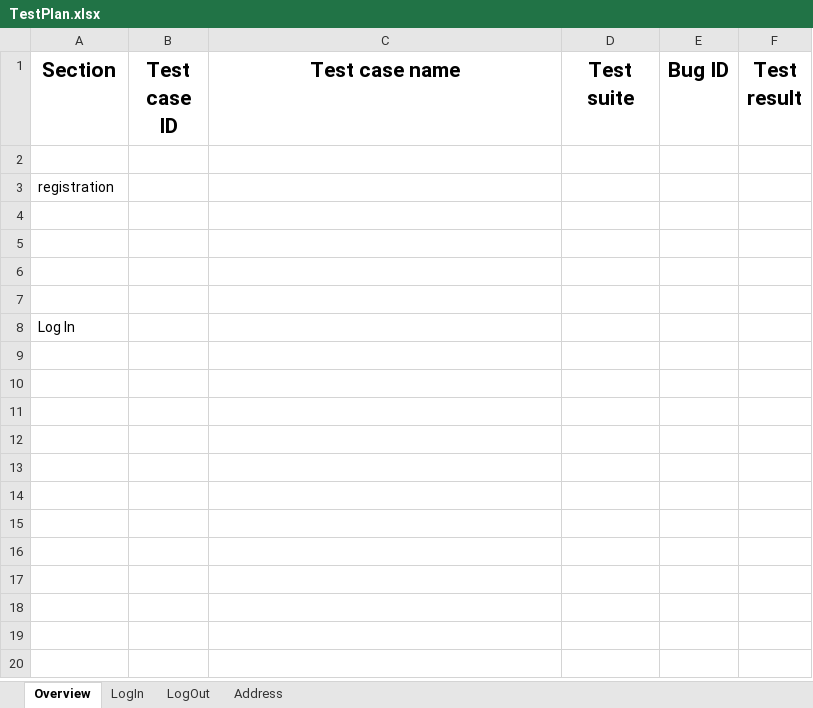
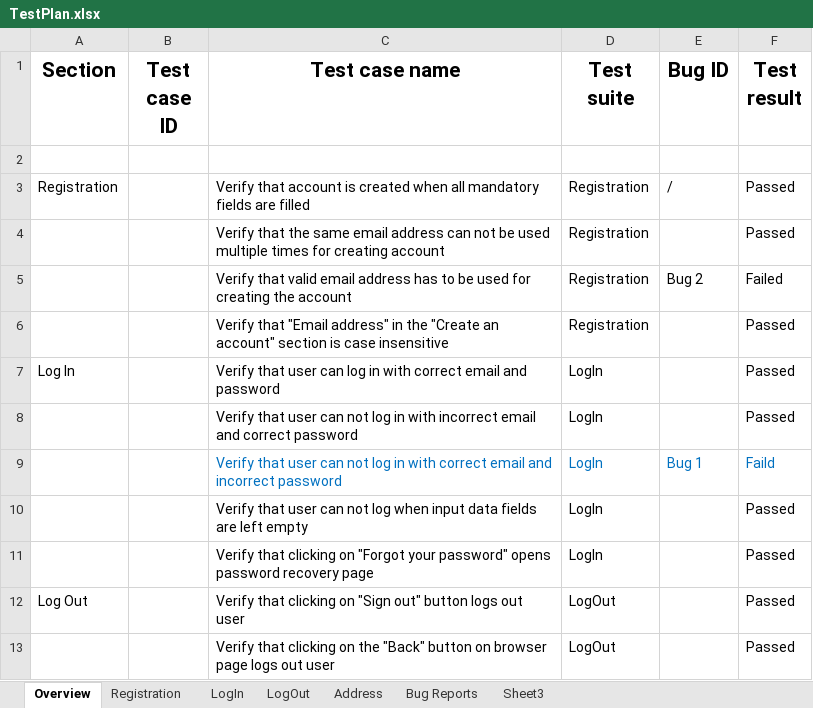
Before and after one commit to Devesilje/SeleniumRepo, an Excel workbook: data/TestPlan.xlsx, sheet Overview, drawn as a sheet; values as stored, in another font and other column widths than the file's, no borders; removed rows and columns are numbered as before the commit, all else as after; the diff names each change by its address in the sheet, - before the commit and + after, or states it on an @@ line.

```diff
--- a/data/TestPlan.xlsx (sheet Overview)
+++ b/data/TestPlan.xlsx (sheet Overview)
+sheet tab: Registration
+sheet tab: Bug Reports
+sheet tab: Sheet3
-row 3: registration
-row 3: (empty)
+row 3: Registration |  | Verify that account is created when all mandatory fields are filled | Registration | / | Passed
-row 4: (empty)
+row 4:  |  | Verify that the same email address can not be used multiple times for creating account | Registration |  | Passed
-row 5: (empty)
+row 5:  |  | Verify that valid email address has to be used for creating the account | Registration | Bug 2 | Failed
-row 6: (empty)
+row 6:  |  | Verify that "Email address" in the "Create an account" section is case insensitive | Registration |  | Passed
-row 8: Log In
+row 7: Log In |  | Verify that user can log in with correct email and password | LogIn |  | Passed
+row 8:  |  | Verify that user can not log in with incorrect email and correct password | LogIn |  | Passed
+row 9:  |  | Verify that user can not log in with correct email and incorrect password | LogIn | Bug 1 | Faild
+row 10:  |  | Verify that user can not log when input data fields are left empty | LogIn |  | Passed
+row 11:  |  | Verify that clicking on "Forgot your password" opens password recovery page | LogIn |  | Passed
+row 12: Log Out |  | Verify that clicking on "Sign out" button logs out user | LogOut |  | Passed
+row 13:  |  | Verify that clicking on the "Back" button on browser page logs out user | LogOut |  | Passed
```
Also changed, not shown: sheet LogIn, sheet Address, sheet LogOut, charts or pictures, 17 other files.
